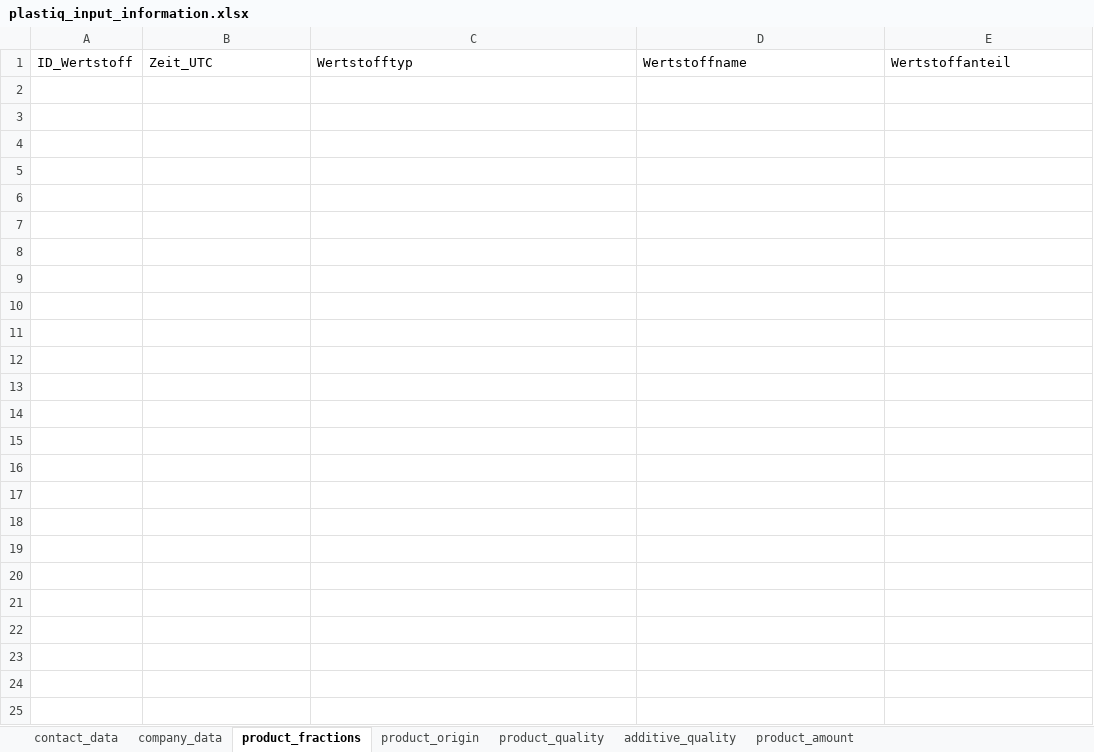
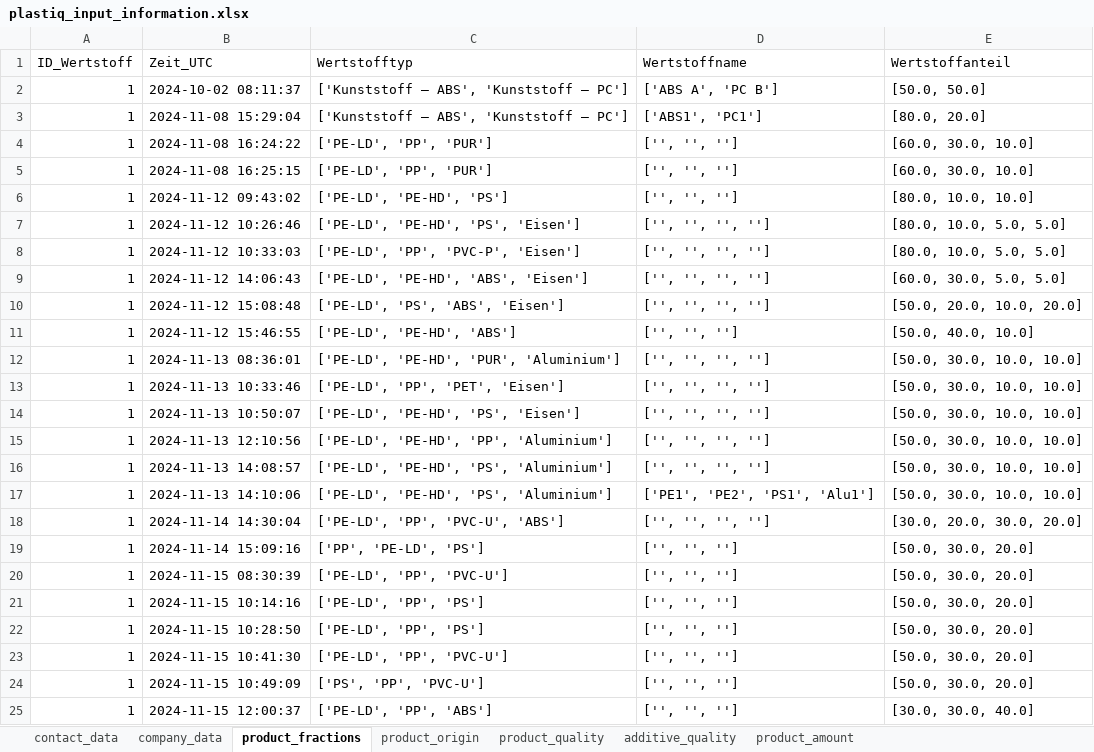
Before and after one commit to steSKZ/plastiq_app, an Excel workbook: content/plastiq_input_information.xlsx, sheet product_fractions, drawn as a sheet; values as stored, in another font and other column widths than the file's, no borders; table styles not drawn; the diff names each change by its address in the sheet, - before the commit and + after, or states it on an @@ line.

```diff
--- a/content/plastiq_input_information.xlsx (sheet product_fractions)
+++ b/content/plastiq_input_information.xlsx (sheet product_fractions)
+row 2: 1 | 2024-10-02 08:11:37 | ['Kunststoff – ABS', 'Kunststoff – PC'] | ['ABS A', 'PC B'] | [50.0, 50.0]
+row 3: 1 | 2024-11-08 15:29:04 | ['Kunststoff – ABS', 'Kunststoff – PC'] | ['ABS1', 'PC1'] | [80.0, 20.0]
+row 4: 1 | 2024-11-08 16:24:22 | ['PE-LD', 'PP', 'PUR'] | ['', '', ''] | [60.0, 30.0, 10.0]
+row 5: 1 | 2024-11-08 16:25:15 | ['PE-LD', 'PP', 'PUR'] | ['', '', ''] | [60.0, 30.0, 10.0]
+row 6: 1 | 2024-11-12 09:43:02 | ['PE-LD', 'PE-HD', 'PS'] | ['', '', ''] | [80.0, 10.0, 10.0]
+row 7: 1 | 2024-11-12 10:26:46 | ['PE-LD', 'PE-HD', 'PS', 'Eisen'] | ['', '', '', ''] | [80.0, 10.0, 5.0, 5.0]
+row 8: 1 | 2024-11-12 10:33:03 | ['PE-LD', 'PP', 'PVC-P', 'Eisen'] | ['', '', '', ''] | [80.0, 10.0, 5.0, 5.0]
+row 9: 1 | 2024-11-12 14:06:43 | ['PE-LD', 'PE-HD', 'ABS', 'Eisen'] | ['', '', '', ''] | [60.0, 30.0, 5.0, 5.0]
+row 10: 1 | 2024-11-12 15:08:48 | ['PE-LD', 'PS', 'ABS', 'Eisen'] | ['', '', '', ''] | [50.0, 20.0, 10.0, 20.0]
+row 11: 1 | 2024-11-12 15:46:55 | ['PE-LD', 'PE-HD', 'ABS'] | ['', '', ''] | [50.0, 40.0, 10.0]
+row 12: 1 | 2024-11-13 08:36:01 | ['PE-LD', 'PE-HD', 'PUR', 'Aluminium'] | ['', '', '', ''] | [50.0, 30.0, 10.0, 10.0]
+row 13: 1 | 2024-11-13 10:33:46 | ['PE-LD', 'PP', 'PET', 'Eisen'] | ['', '', '', ''] | [50.0, 30.0, 10.0, 10.0]
+row 14: 1 | 2024-11-13 10:50:07 | ['PE-LD', 'PE-HD', 'PS', 'Eisen'] | ['', '', '', ''] | [50.0, 30.0, 10.0, 10.0]
+row 15: 1 | 2024-11-13 12:10:56 | ['PE-LD', 'PE-HD', 'PP', 'Aluminium'] | ['', '', '', ''] | [50.0, 30.0, 10.0, 10.0]
+row 16: 1 | 2024-11-13 14:08:57 | ['PE-LD', 'PE-HD', 'PS', 'Aluminium'] | ['', '', '', ''] | [50.0, 30.0, 10.0, 10.0]
+row 17: 1 | 2024-11-13 14:10:06 | ['PE-LD', 'PE-HD', 'PS', 'Aluminium'] | ['PE1', 'PE2', 'PS1', 'Alu1'] | [50.0, 30.0, 10.0, 10.0]
+row 18: 1 | 2024-11-14 14:30:04 | ['PE-LD', 'PP', 'PVC-U', 'ABS'] | ['', '', '', ''] | [30.0, 20.0, 30.0, 20.0]
+row 19: 1 | 2024-11-14 15:09:16 | ['PP', 'PE-LD', 'PS'] | ['', '', ''] | [50.0, 30.0, 20.0]
+row 20: 1 | 2024-11-15 08:30:39 | ['PE-LD', 'PP', 'PVC-U'] | ['', '', ''] | [50.0, 30.0, 20.0]
+row 21: 1 | 2024-11-15 10:14:16 | ['PE-LD', 'PP', 'PS'] | ['', '', ''] | [50.0, 30.0, 20.0]
+row 22: 1 | 2024-11-15 10:28:50 | ['PE-LD', 'PP', 'PS'] | ['', '', ''] | [50.0, 30.0, 20.0]
+row 23: 1 | 2024-11-15 10:41:30 | ['PE-LD', 'PP', 'PVC-U'] | ['', '', ''] | [50.0, 30.0, 20.0]
+row 24: 1 | 2024-11-15 10:49:09 | ['PS', 'PP', 'PVC-U'] | ['', '', ''] | [50.0, 30.0, 20.0]
+row 25: 1 | 2024-11-15 12:00:37 | ['PE-LD', 'PP', 'ABS'] | ['', '', ''] | [30.0, 30.0, 40.0]
```
Also changed, not shown: sheet product_amount, sheet product_quality, sheet company_data, sheet contact_data, sheet additive_quality, sheet product_origin, 4 other files.
